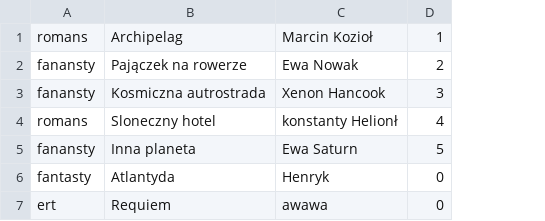
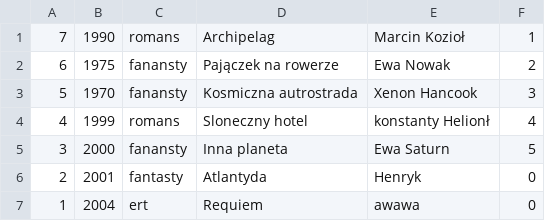
Before and after one commit to Seba-Urbansky/Projekt-Bibliteka, a CSV file: ksiazki.csv, drawn as a sheet; the diff names each change by its address in the sheet, - before the commit and + after, or states it on an @@ line.

Commit message:
hi

```diff
--- a/ksiazki.csv
+++ b/ksiazki.csv
+column A, rows 1-7: 7 | 6 | 5 | 4 | 3 | 2 | 1
+column B, rows 1-7: 1990 | 1975 | 1970 | 1999 | 2000 | 2001 | 2004
```
